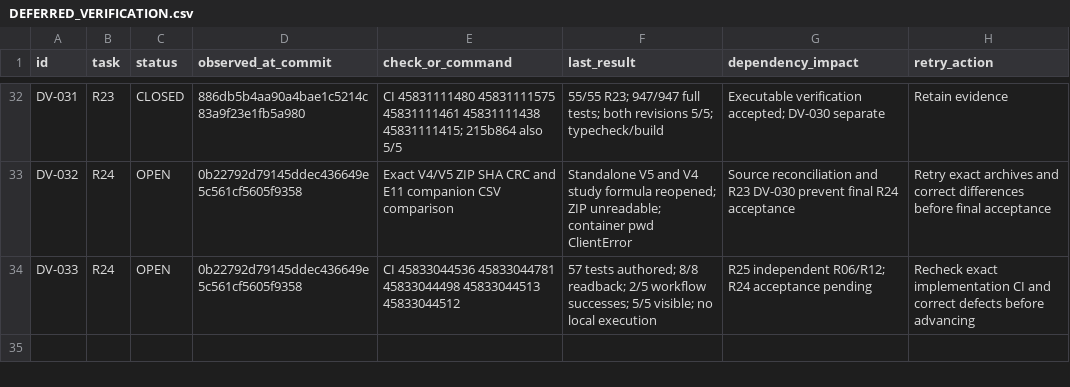
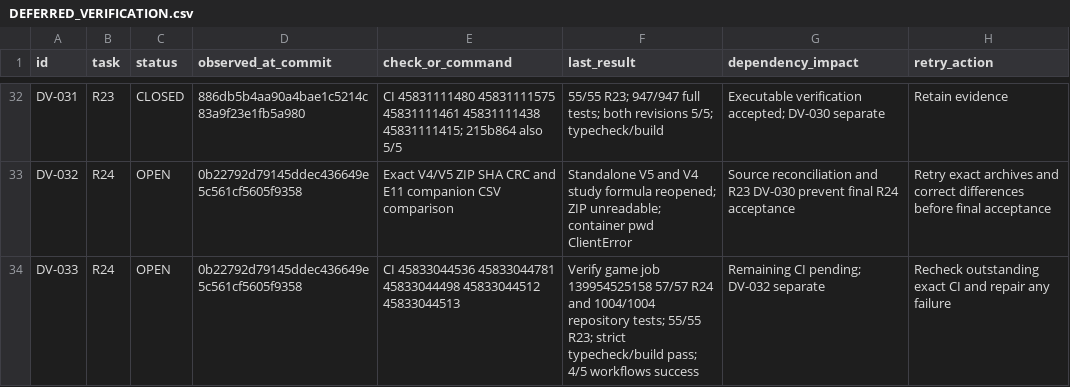
Before and after one commit to S2zxx0zxx/Railway-Ceo-, a CSV file: docs/railway/DEFERRED_VERIFICATION.csv, drawn as a sheet; only a part is shown, gaps mark what is left out.

```diff
--- a/docs/railway/DEFERRED_VERIFICATION.csv
+++ b/docs/railway/DEFERRED_VERIFICATION.csv
@@ -33,2 +33,2 @@ DV-031,R23,CLOSED,886db5b4aa90a4bae1c5214c83a9f23e1fb5a980,CI 45831111480 458311
 DV-032,R24,OPEN,0b22792d79145ddec436649e5c561cf5605f9358,Exact V4/V5 ZIP SHA CRC and E11 companion CSV comparison,Standalone V5 and V4 study formula reopened; ZIP unreadable; container pwd ClientError,Source reconciliation and R23 DV-030 prevent final R24 acceptance,Retry exact archives and correct differences before final acceptance
-DV-033,R24,OPEN,0b22792d79145ddec436649e5c561cf5605f9358,CI 45833044536 45833044781 45833044498 45833044513 45833044512,57 tests authored; 8/8 readback; 2/5 workflow successes; 5/5 visible; no local execution,R25 independent R06/R12; R24 acceptance pending,Recheck exact implementation CI and correct defects before advancing
+DV-033,R24,OPEN,0b22792d79145ddec436649e5c561cf5605f9358,CI 45833044536 45833044781 45833044498 45833044512 45833044513,Verify game job 139954525158 57/57 R24 and 1004/1004 repository tests; 55/55 R23; strict typecheck/build pass; 4/5 workflows success,Remaining CI pending; DV-032 separate,Recheck outstanding exact CI and repair any failure
```
Also changed, not shown: docs/railway/EXECUTION_LEDGER.csv, 2 other files.
